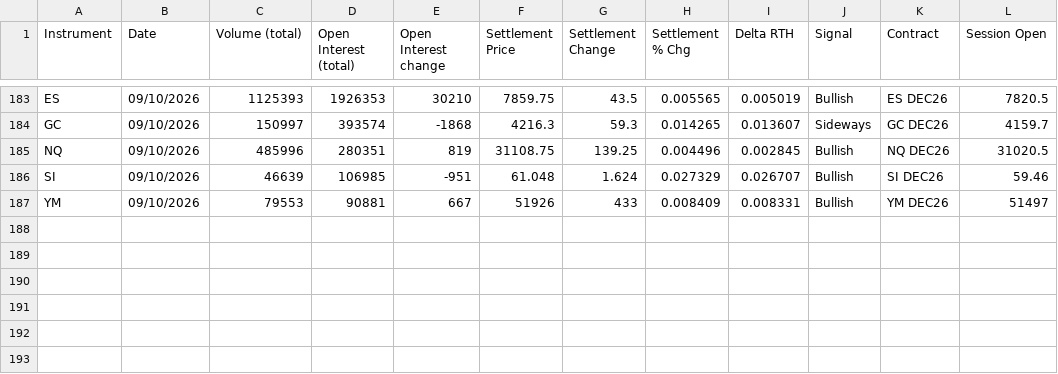
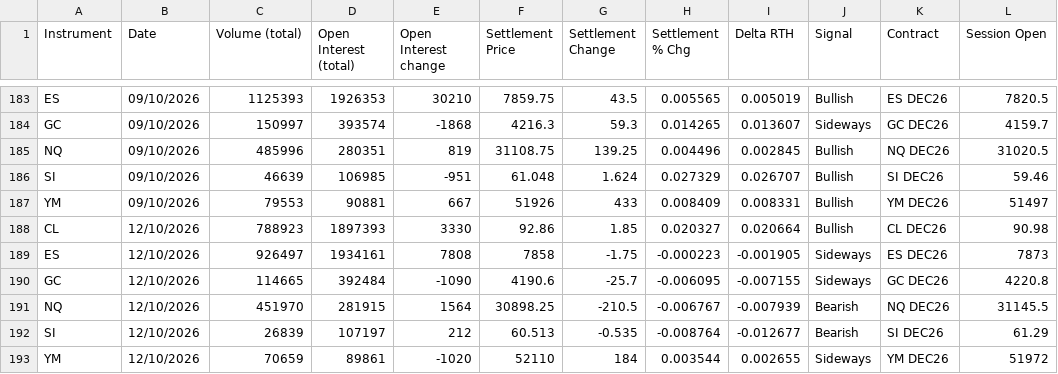
Before and after one commit to AugustoRammauro/cme-bulletin, a CSV file: history.csv, drawn as a sheet; only a part is shown, gaps mark what is left out; the diff names each change by its address in the sheet, - before the commit and + after, or states it on an @@ line.

```diff
--- a/history.csv
+++ b/history.csv
+row 188: CL | 12/10/2026 | 788923 | 1897393 | 3330 | 92.86 | 1.85 | 0.020327 | 0.020664 | Bullish | CL DEC26 | 90.98
+row 189: ES | 12/10/2026 | 926497 | 1934161 | 7808 | 7858 | -1.75 | -0.000223 | -0.001905 | Sideways | ES DEC26 | 7873
+row 190: GC | 12/10/2026 | 114665 | 392484 | -1090 | 4190.6 | -25.7 | -0.006095 | -0.007155 | Sideways | GC DEC26 | 4220.8
+row 191: NQ | 12/10/2026 | 451970 | 281915 | 1564 | 30898.25 | -210.5 | -0.006767 | -0.007939 | Bearish | NQ DEC26 | 31145.5
+row 192: SI | 12/10/2026 | 26839 | 107197 | 212 | 60.513 | -0.535 | -0.008764 | -0.012677 | Bearish | SI DEC26 | 61.29
+row 193: YM | 12/10/2026 | 70659 | 89861 | -1020 | 52110 | 184 | 0.003544 | 0.002655 | Sideways | YM DEC26 | 51972
```
